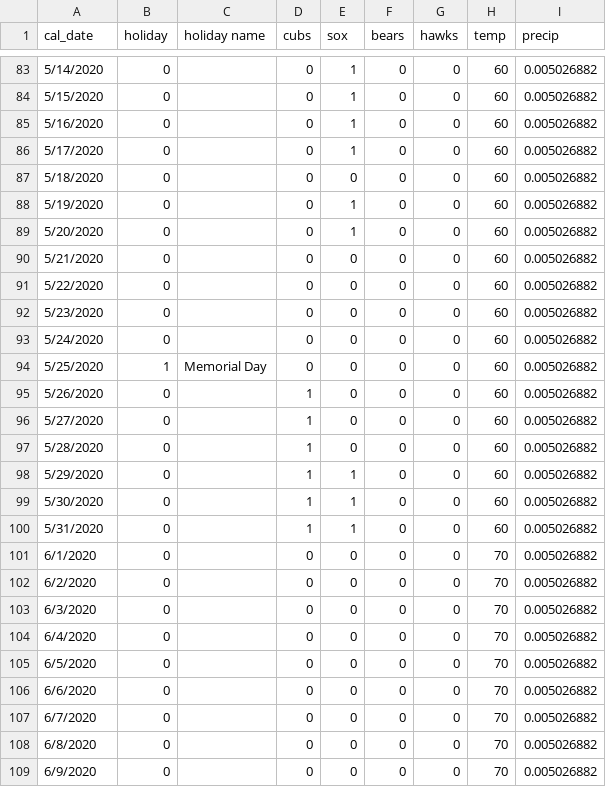
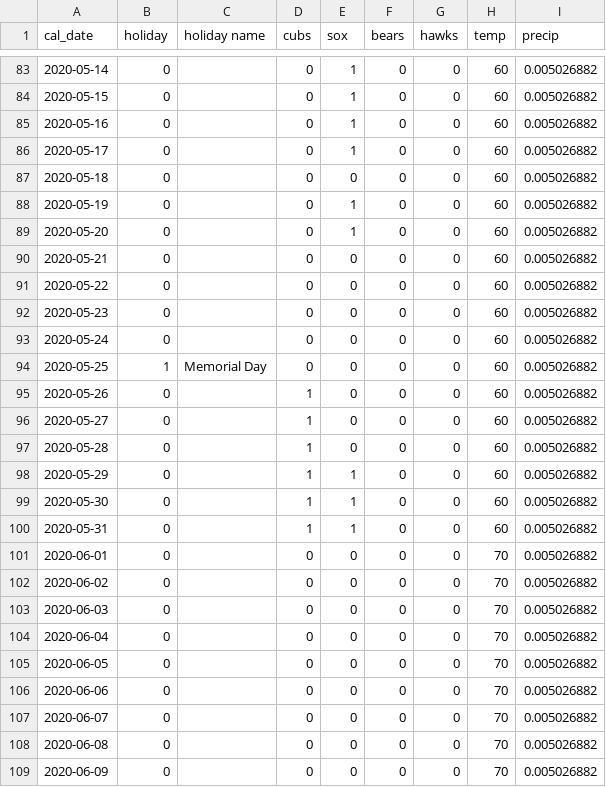
Before and after one commit to m5loco/Divvy, a CSV file: 2020_calendar.csv, drawn as a sheet; only a part is shown, gaps mark what is left out; the diff covers the shown part only.

Commit message:
Add files via upload

```diff
--- a/2020_calendar.csv
+++ b/2020_calendar.csv
@@ -83,27 +83,27 @@
-5/14/2020,0,,0,1,0,0,60,0.005026882
-5/15/2020,0,,0,1,0,0,60,0.005026882
-5/16/2020,0,,0,1,0,0,60,0.005026882
-5/17/2020,0,,0,1,0,0,60,0.005026882
-5/18/2020,0,,0,0,0,0,60,0.005026882
-5/19/2020,0,,0,1,0,0,60,0.005026882
-5/20/2020,0,,0,1,0,0,60,0.005026882
-5/21/2020,0,,0,0,0,0,60,0.005026882
-5/22/2020,0,,0,0,0,0,60,0.005026882
-5/23/2020,0,,0,0,0,0,60,0.005026882
-5/24/2020,0,,0,0,0,0,60,0.005026882
-5/25/2020,1,Memorial Day,0,0,0,0,60,0.005026882
-5/26/2020,0,,1,0,0,0,60,0.005026882
-5/27/2020,0,,1,0,0,0,60,0.005026882
-5/28/2020,0,,1,0,0,0,60,0.005026882
-5/29/2020,0,,1,1,0,0,60,0.005026882
-5/30/2020,0,,1,1,0,0,60,0.005026882
-5/31/2020,0,,1,1,0,0,60,0.005026882
-6/1/2020,0,,0,0,0,0,70,0.005026882
-6/2/2020,0,,0,0,0,0,70,0.005026882
-6/3/2020,0,,0,0,0,0,70,0.005026882
-6/4/2020,0,,0,0,0,0,70,0.005026882
-6/5/2020,0,,0,0,0,0,70,0.005026882
-6/6/2020,0,,0,0,0,0,70,0.005026882
-6/7/2020,0,,0,0,0,0,70,0.005026882
-6/8/2020,0,,0,0,0,0,70,0.005026882
-6/9/2020,0,,0,0,0,0,70,0.005026882
+2020-05-14,0,,0,1,0,0,60,0.005026882
+2020-05-15,0,,0,1,0,0,60,0.005026882
+2020-05-16,0,,0,1,0,0,60,0.005026882
+2020-05-17,0,,0,1,0,0,60,0.005026882
+2020-05-18,0,,0,0,0,0,60,0.005026882
+2020-05-19,0,,0,1,0,0,60,0.005026882
+2020-05-20,0,,0,1,0,0,60,0.005026882
+2020-05-21,0,,0,0,0,0,60,0.005026882
+2020-05-22,0,,0,0,0,0,60,0.005026882
+2020-05-23,0,,0,0,0,0,60,0.005026882
+2020-05-24,0,,0,0,0,0,60,0.005026882
+2020-05-25,1,Memorial Day,0,0,0,0,60,0.005026882
+2020-05-26,0,,1,0,0,0,60,0.005026882
+2020-05-27,0,,1,0,0,0,60,0.005026882
+2020-05-28,0,,1,0,0,0,60,0.005026882
+2020-05-29,0,,1,1,0,0,60,0.005026882
+2020-05-30,0,,1,1,0,0,60,0.005026882
+2020-05-31,0,,1,1,0,0,60,0.005026882
+2020-06-01,0,,0,0,0,0,70,0.005026882
+2020-06-02,0,,0,0,0,0,70,0.005026882
+2020-06-03,0,,0,0,0,0,70,0.005026882
+2020-06-04,0,,0,0,0,0,70,0.005026882
+2020-06-05,0,,0,0,0,0,70,0.005026882
+2020-06-06,0,,0,0,0,0,70,0.005026882
+2020-06-07,0,,0,0,0,0,70,0.005026882
+2020-06-08,0,,0,0,0,0,70,0.005026882
+2020-06-09,0,,0,0,0,0,70,0.005026882
```
Also changed, not shown: 164 edited cells elsewhere in this file.
